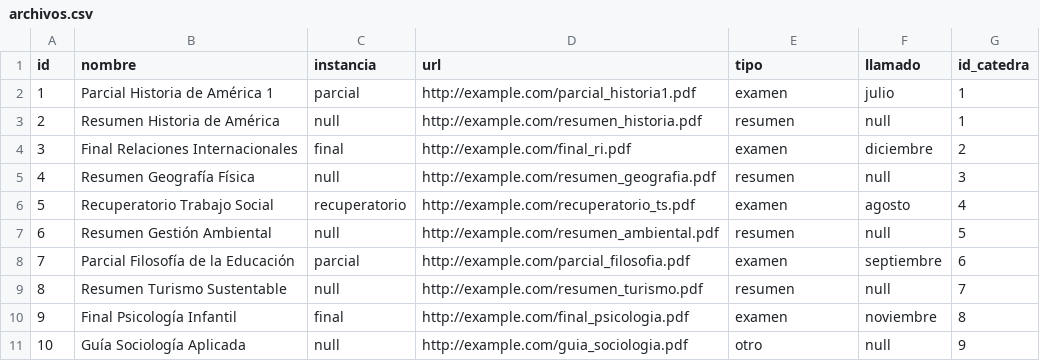
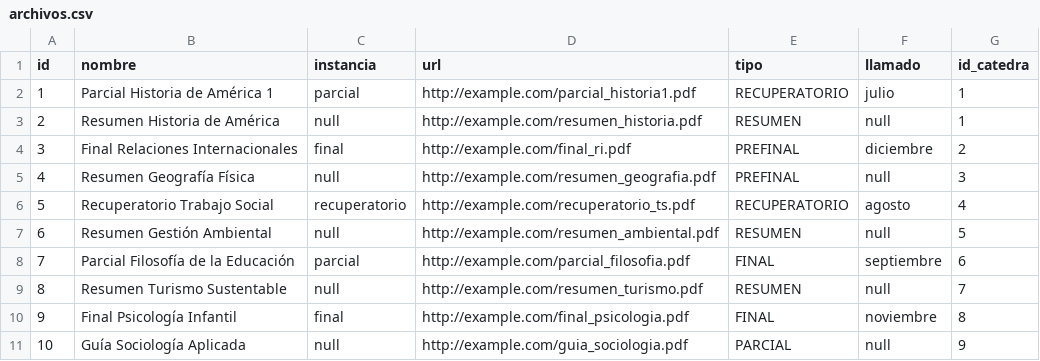
Before and after one commit to FFernandez3/humanasunicen-guide-backend, a CSV file: src/main/java/org/humanas/guia/utils/archivos.csv, drawn as a sheet.

Commit message:
other data loader scripts and also: file controller, file service, getAllSubjects and some other minor adjustments

```diff
--- a/src/main/java/org/humanas/guia/utils/archivos.csv
+++ b/src/main/java/org/humanas/guia/utils/archivos.csv
@@ -1,11 +1,11 @@
 id,nombre,instancia,url,tipo,llamado,id_catedra
-1,Parcial Historia de América 1,parcial,http://example.com/parcial_historia1.pdf,examen,julio,1
-2,Resumen Historia de América,null,http://example.com/resumen_historia.pdf,resumen,null,1
-3,Final Relaciones Internacionales,final,http://example.com/final_ri.pdf,examen,diciembre,2
-4,Resumen Geografía Física,null,http://example.com/resumen_geografia.pdf,resumen,null,3
-5,Recuperatorio Trabajo Social,recuperatorio,http://example.com/recuperatorio_ts.pdf,examen,agosto,4
-6,Resumen Gestión Ambiental,null,http://example.com/resumen_ambiental.pdf,resumen,null,5
-7,Parcial Filosofía de la Educación,parcial,http://example.com/parcial_filosofia.pdf,examen,septiembre,6
-8,Resumen Turismo Sustentable,null,http://example.com/resumen_turismo.pdf,resumen,null,7
-9,Final Psicología Infantil,final,http://example.com/final_psicologia.pdf,examen,noviembre,8
-10,Guía Sociología Aplicada,null,http://example.com/guia_sociologia.pdf,otro,null,9
+1,Parcial Historia de América 1,parcial,http://example.com/parcial_historia1.pdf,RECUPERATORIO,julio,1
+2,Resumen Historia de América,null,http://example.com/resumen_historia.pdf,RESUMEN,null,1
+3,Final Relaciones Internacionales,final,http://example.com/final_ri.pdf,PREFINAL,diciembre,2
+4,Resumen Geografía Física,null,http://example.com/resumen_geografia.pdf,PREFINAL,null,3
+5,Recuperatorio Trabajo Social,recuperatorio,http://example.com/recuperatorio_ts.pdf,RECUPERATORIO,agosto,4
+6,Resumen Gestión Ambiental,null,http://example.com/resumen_ambiental.pdf,RESUMEN,null,5
+7,Parcial Filosofía de la Educación,parcial,http://example.com/parcial_filosofia.pdf,FINAL,septiembre,6
+8,Resumen Turismo Sustentable,null,http://example.com/resumen_turismo.pdf,RESUMEN,null,7
+9,Final Psicología Infantil,final,http://example.com/final_psicologia.pdf,FINAL,noviembre,8
+10,Guía Sociología Aplicada,null,http://example.com/guia_sociologia.pdf,PARCIAL,null,9
```
Also changed, not shown: src/main/java/org/humanas/guia/utils/carreras.csv, src/main/java/org/humanas/guia/utils/catedras.csv, 11 other files.
